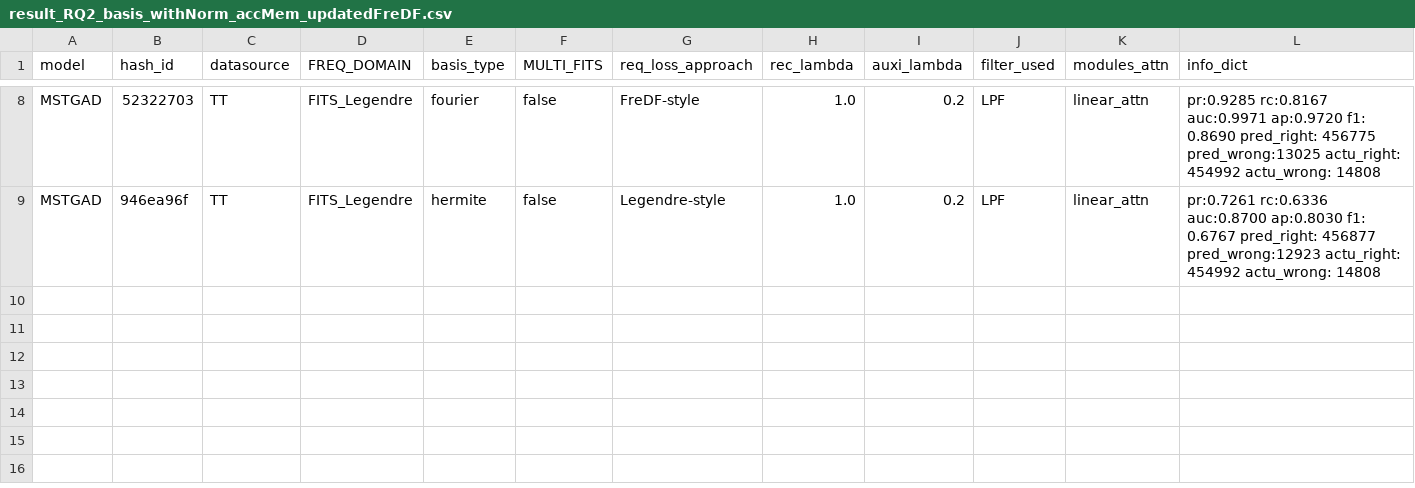
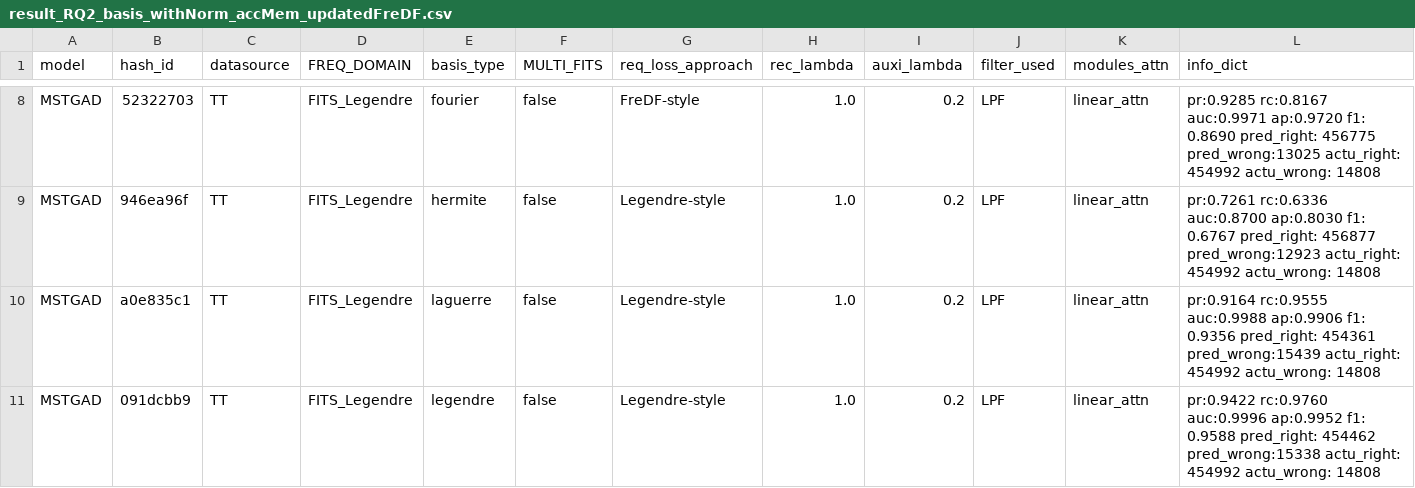
Before and after one commit to theamrzaki/MicroService_Twin_Original, a CSV file: result_journal/result_RQ2_basis_withNorm_accMem_updatedFreDF.csv, drawn as a sheet; only a part is shown, gaps mark what is left out; rows hold the shown columns only; the diff names each change by its address in the sheet, - before the commit and + after, or states it on an @@ line.

```diff
--- a/result_journal/result_RQ2_basis_withNorm_accMem_updatedFreDF.csv
+++ b/result_journal/result_RQ2_basis_withNorm_accMem_updatedFreDF.csv
+row 10: MSTGAD | a0e835c1 | TT | FITS_Legendre | laguerre | false | Legendre-style | 1.0 | 0.2 | LPF | linear_attn | pr:0.9164 rc:0.9555 auc:0.9988 ap:0.9906 f1: 0.9356 pred_right: 454361 pred_wrong:15439 actu_right: 454992 actu_wrong: 14808
+row 11: MSTGAD | 091dcbb9 | TT | FITS_Legendre | legendre | false | Legendre-style | 1.0 | 0.2 | LPF | linear_attn | pr:0.9422 rc:0.9760 auc:0.9996 ap:0.9952 f1: 0.9588 pred_right: 454462 pred_wrong:15338 actu_right: 454992 actu_wrong: 14808
```
Also changed, not shown: 1 other file.
